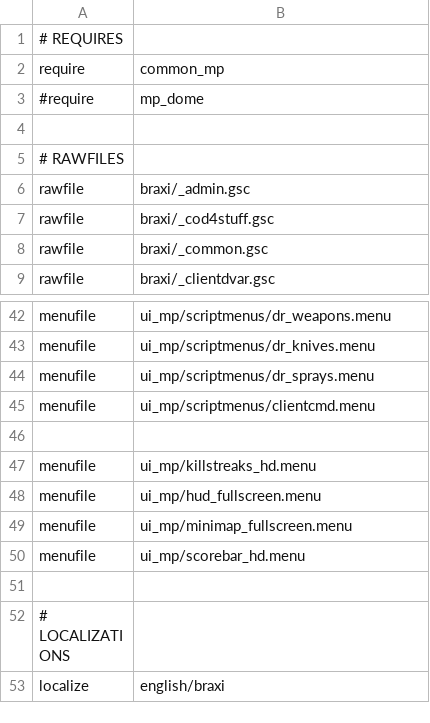
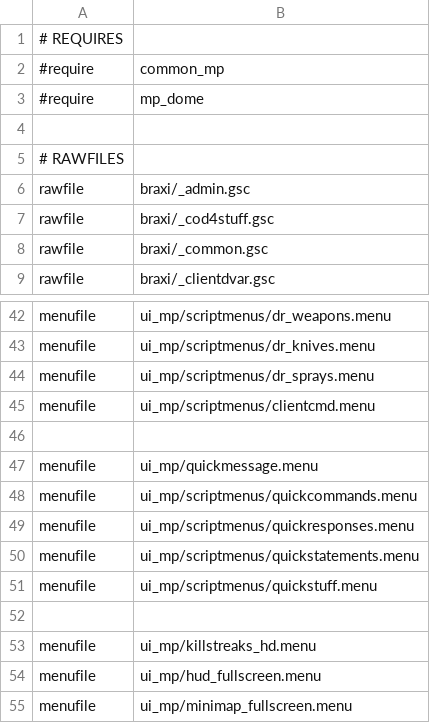
Before and after one commit to Joelrau/IW5p_DeathRun, a CSV file: mod.csv, drawn as a sheet; only a part is shown, gaps mark what is left out; the shorter side is filled out with more unchanged rows; the diff covers the shown part only.

Commit message:
Add quickmessage

```diff
--- a/mod.csv
+++ b/mod.csv
@@ -1,3 +1,3 @@
 # REQUIRES
-require,common_mp
+#require,common_mp
 #require,mp_dome
@@ -46,2 +46,8 @@ menufile,ui_mp/scriptmenus/clientcmd.menu
 
+menufile,ui_mp/quickmessage.menu
+menufile,ui_mp/scriptmenus/quickcommands.menu
+menufile,ui_mp/scriptmenus/quickresponses.menu
+menufile,ui_mp/scriptmenus/quickstatements.menu
+menufile,ui_mp/scriptmenus/quickstuff.menu
+
 menufile,ui_mp/killstreaks_hd.menu
```
Also changed, not shown: 25 added rows elsewhere in this file, 50 other files.
